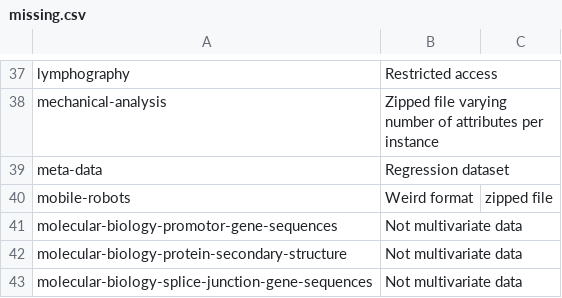
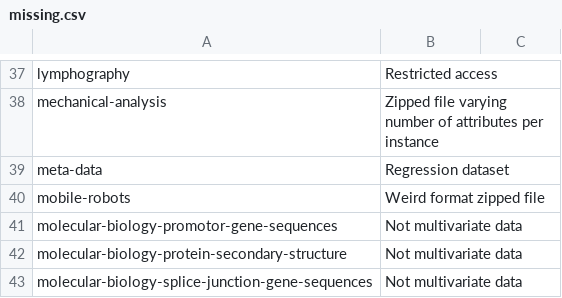
Before and after one commit to JackDunnNZ/UCIData.jl, a CSV file: datafiles/missing.csv, drawn as a sheet; only a part is shown, gaps mark what is left out.

Commit message:
And remove another comma...

```diff
--- a/datafiles/missing.csv
+++ b/datafiles/missing.csv
@@ -39,3 +39,3 @@ mechanical-analysis,Zipped file varying number of attributes per instance
 meta-data,Regression dataset
-mobile-robots,Weird format, zipped file
+mobile-robots,Weird format zipped file
 molecular-biology-promotor-gene-sequences,Not multivariate data
```
